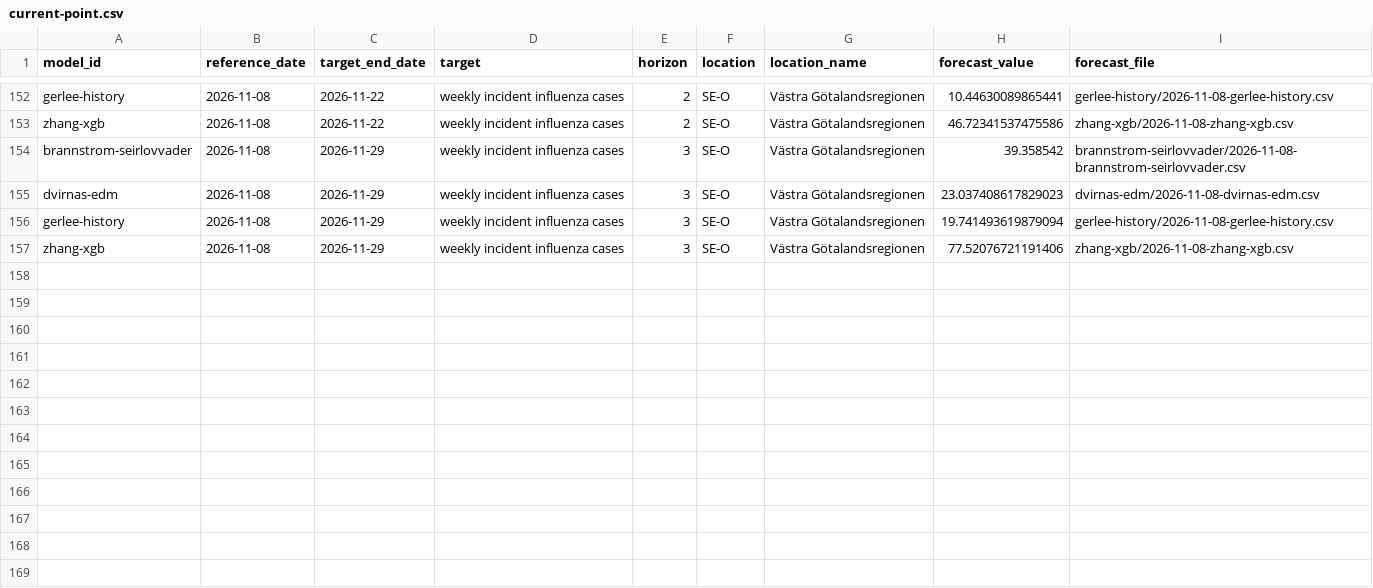
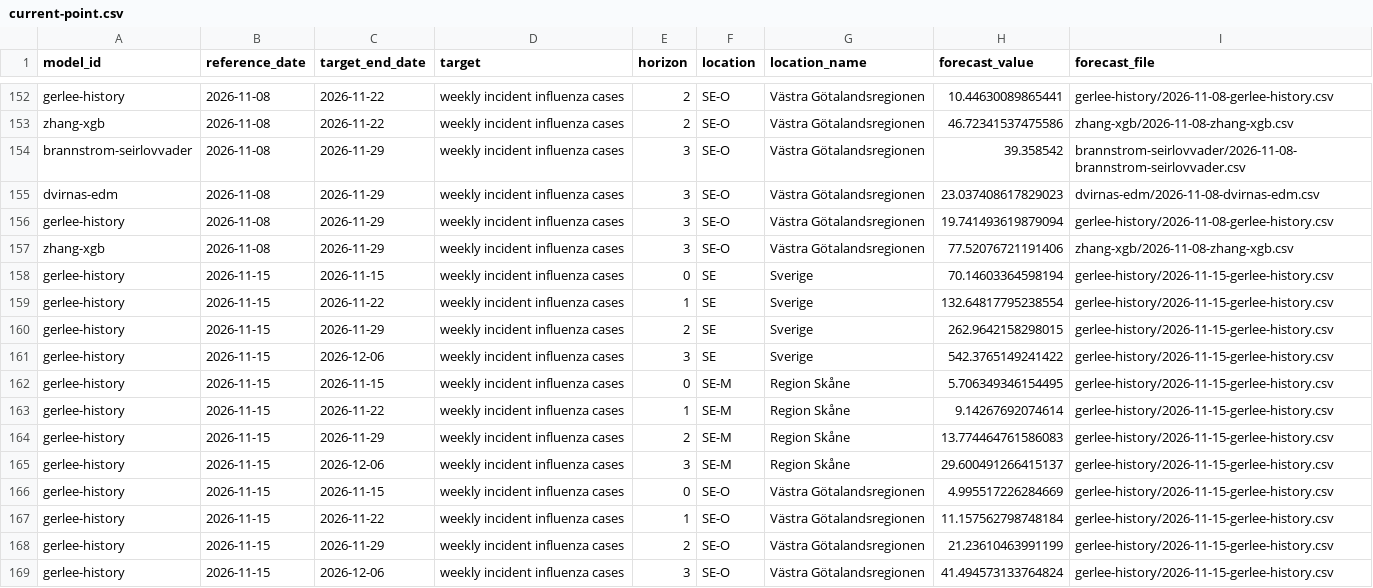
Before and after one commit to philipgerlee/swedish_forecasting_hub, a CSV file: current-point.csv, drawn as a sheet; only a part is shown, gaps mark what is left out; the diff names each change by its address in the sheet, - before the commit and + after, or states it on an @@ line.

```diff
--- a/current-point.csv
+++ b/current-point.csv
+row 158: gerlee-history | 2026-11-15 | 2026-11-15 | weekly incident influenza cases | 0 | SE | Sverige | 70.14603364598194 | gerlee-history/2026-11-15-gerlee-history.csv
+row 159: gerlee-history | 2026-11-15 | 2026-11-22 | weekly incident influenza cases | 1 | SE | Sverige | 132.64817795238554 | gerlee-history/2026-11-15-gerlee-history.csv
+row 160: gerlee-history | 2026-11-15 | 2026-11-29 | weekly incident influenza cases | 2 | SE | Sverige | 262.9642158298015 | gerlee-history/2026-11-15-gerlee-history.csv
+row 161: gerlee-history | 2026-11-15 | 2026-12-06 | weekly incident influenza cases | 3 | SE | Sverige | 542.3765149241422 | gerlee-history/2026-11-15-gerlee-history.csv
+row 162: gerlee-history | 2026-11-15 | 2026-11-15 | weekly incident influenza cases | 0 | SE-M | Region Skåne | 5.706349346154495 | gerlee-history/2026-11-15-gerlee-history.csv
+row 163: gerlee-history | 2026-11-15 | 2026-11-22 | weekly incident influenza cases | 1 | SE-M | Region Skåne | 9.14267692074614 | gerlee-history/2026-11-15-gerlee-history.csv
+row 164: gerlee-history | 2026-11-15 | 2026-11-29 | weekly incident influenza cases | 2 | SE-M | Region Skåne | 13.774464761586083 | gerlee-history/2026-11-15-gerlee-history.csv
+row 165: gerlee-history | 2026-11-15 | 2026-12-06 | weekly incident influenza cases | 3 | SE-M | Region Skåne | 29.600491266415137 | gerlee-history/2026-11-15-gerlee-history.csv
+row 166: gerlee-history | 2026-11-15 | 2026-11-15 | weekly incident influenza cases | 0 | SE-O | Västra Götalandsregionen | 4.995517226284669 | gerlee-history/2026-11-15-gerlee-history.csv
+row 167: gerlee-history | 2026-11-15 | 2026-11-22 | weekly incident influenza cases | 1 | SE-O | Västra Götalandsregionen | 11.157562798748184 | gerlee-history/2026-11-15-gerlee-history.csv
+row 168: gerlee-history | 2026-11-15 | 2026-11-29 | weekly incident influenza cases | 2 | SE-O | Västra Götalandsregionen | 21.23610463991199 | gerlee-history/2026-11-15-gerlee-history.csv
+row 169: gerlee-history | 2026-11-15 | 2026-12-06 | weekly incident influenza cases | 3 | SE-O | Västra Götalandsregionen | 41.494573133764824 | gerlee-history/2026-11-15-gerlee-history.csv
```
Also changed, not shown: 2 other files.
